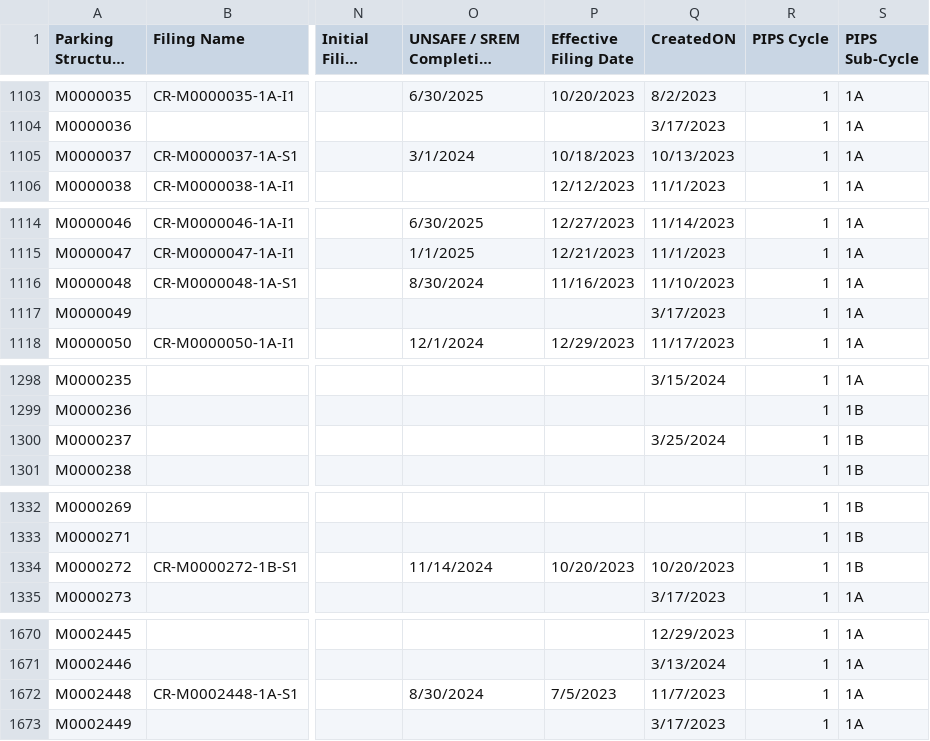
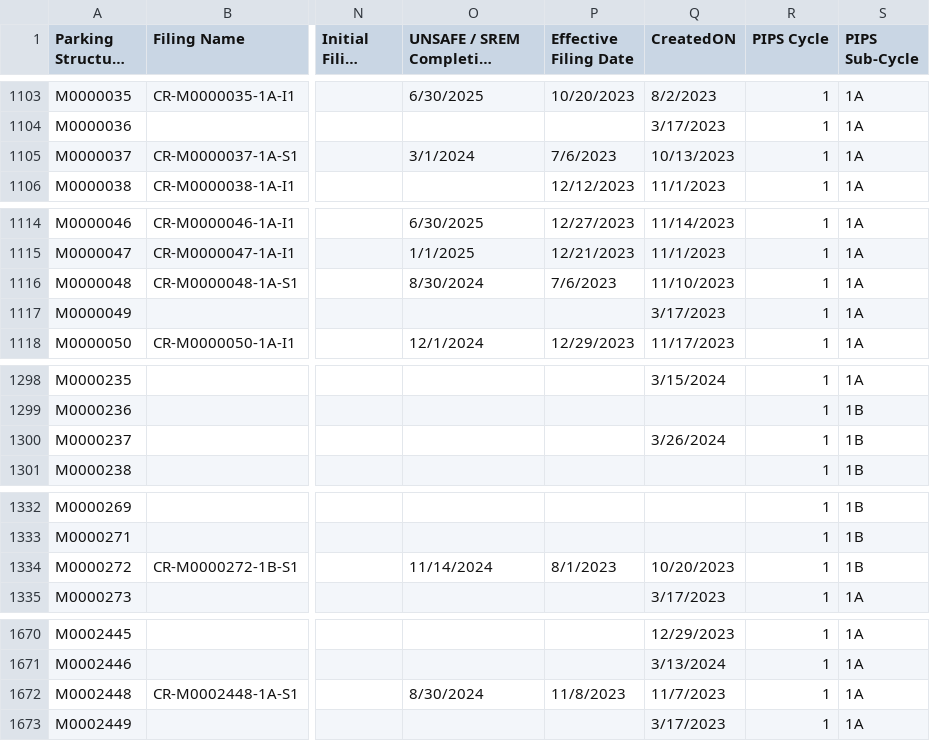
Before and after one commit to NYCDOB/ParkingStructures, a CSV file: data/ParkingStructureInspections_statusPending.csv, drawn as a sheet; only a part is shown, gaps mark what is left out; long unchanged cells end in …; the diff covers the shown part only; the diff names each change by its address in the sheet, - before the commit and + after, or states it on an @@ line.

```diff
--- a/data/ParkingStructureInspections_statusPending.csv
+++ b/data/ParkingStructureInspections_statusPending.csv
-P1105 (Effective Filing Date): 10/18/2023
+P1105 (Effective Filing Date): 7/6/2023
-P1116 (Effective Filing Date): 11/16/2023
+P1116 (Effective Filing Date): 7/6/2023
-Q1300 (CreatedON): 3/25/2024
+Q1300 (CreatedON): 3/26/2024
-P1334 (Effective Filing Date): 10/20/2023
+P1334 (Effective Filing Date): 8/1/2023
-P1672 (Effective Filing Date): 7/5/2023
+P1672 (Effective Filing Date): 11/8/2023
```
Also changed, not shown: 19 edited cells elsewhere in this file.
